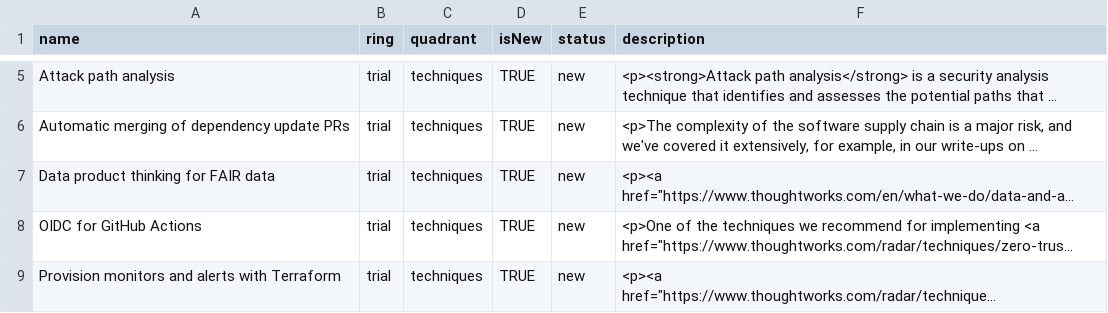
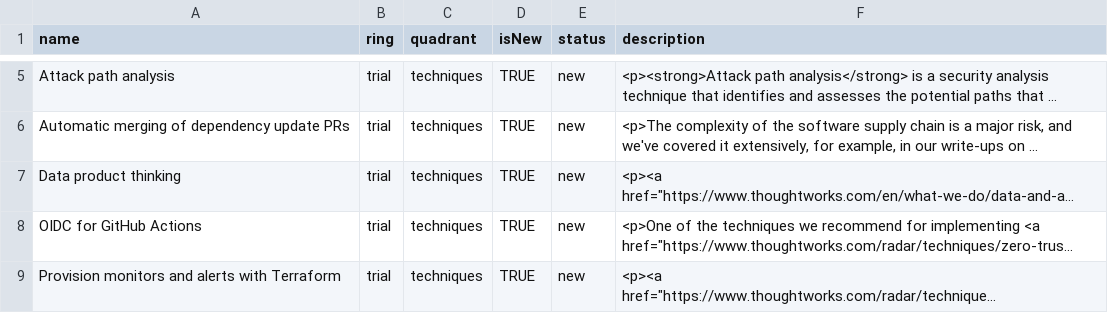
Before and after one commit to setchy/thoughtworks-tech-radar-volumes, a CSV file: volumes/csv/Thoughtworks Technology Radar Volume 29 (Sep 2023).csv, drawn as a sheet; only a part is shown, gaps mark what is left out; long unchanged cells end in …; the diff names each change by its address in the sheet, - before the commit and + after, or states it on an @@ line.

```diff
--- a/volumes/csv/Thoughtworks Technology Radar Volume 29 (Sep 2023).csv
+++ b/volumes/csv/Thoughtworks Technology Radar Volume 29 (Sep 2023).csv
-A7 (name): Data product thinking for FAIR data
+A7 (name): Data product thinking
```
Also changed, not shown: volumes/csv/Thoughtworks Technology Radar Volume 22 (May 2020).csv, volumes/csv/Thoughtworks Technology Radar Volume 23 (Oct 2020).csv, 14 other files.
